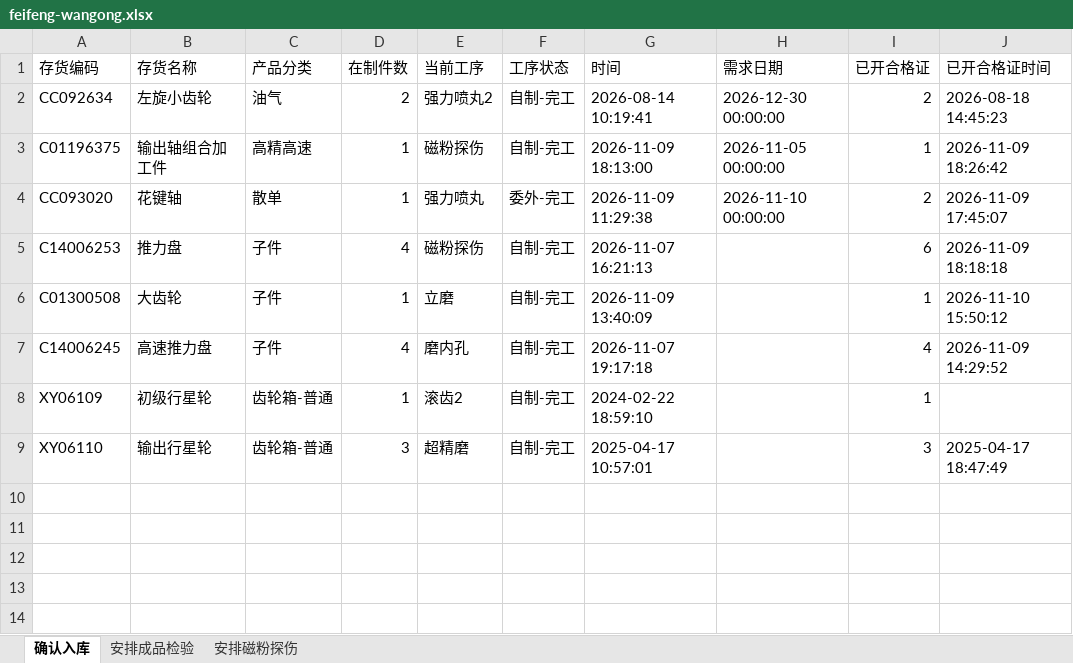
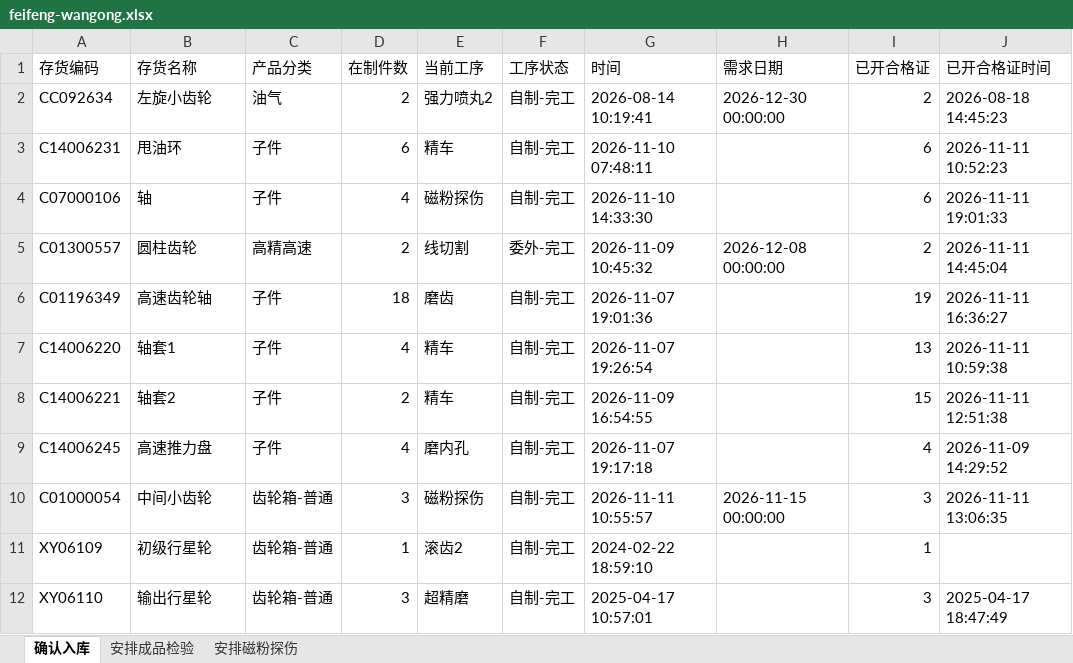
Before and after one commit to ZhanghaoWorkbuddy10/action-board, an Excel workbook: feifeng-wangong.xlsx, sheet 确认入库, drawn as a sheet; values as stored, in another font and other column widths than the file's, no borders; removed rows and columns are numbered as before the commit, all else as after; the diff names each change by its address in the sheet, - before the commit and + after, or states it on an @@ line.

```diff
--- a/feifeng-wangong.xlsx (sheet 确认入库)
+++ b/feifeng-wangong.xlsx (sheet 确认入库)
-row 3: C01196375 | 输出轴组合加工件 | 高精高速 | 1 | 磁粉探伤 | 自制-完工 | 2026-11-09 18:13:00 | 2026-11-05 00:00:00 | 1 | 2026-11-09 18:26:42
-row 4: CC093020 | 花键轴 | 散单 | 1 | 强力喷丸 | 委外-完工 | 2026-11-09 11:29:38 | 2026-11-10 00:00:00 | 2 | 2026-11-09 17:45:07
+row 3: C14006231 | 甩油环 | 子件 | 6 | 精车 | 自制-完工 | 2026-11-10 07:48:11 |  | 6 | 2026-11-11 10:52:23
-A4 (存货编码): C14006253
+A4 (存货编码): C07000106
-B4 (存货名称): 推力盘
+B4 (存货名称): 轴
-G4 (时间): 2026-11-07 16:21:13
+G4 (时间): 2026-11-10 14:33:30
-J4 (已开合格证时间): 2026-11-09 18:18:18
+J4 (已开合格证时间): 2026-11-11 19:01:33
-row 6: C01300508 | 大齿轮 | 子件 | 1 | 立磨 | 自制-完工 | 2026-11-09 13:40:09 |  | 1 | 2026-11-10 15:50:12
+row 5: C01300557 | 圆柱齿轮 | 高精高速 | 2 | 线切割 | 委外-完工 | 2026-11-09 10:45:32 | 2026-12-08 00:00:00 | 2 | 2026-11-11 14:45:04
+row 6: C01196349 | 高速齿轮轴 | 子件 | 18 | 磨齿 | 自制-完工 | 2026-11-07 19:01:36 |  | 19 | 2026-11-11 16:36:27
+row 7: C14006220 | 轴套1 | 子件 | 4 | 精车 | 自制-完工 | 2026-11-07 19:26:54 |  | 13 | 2026-11-11 10:59:38
+row 8: C14006221 | 轴套2 | 子件 | 2 | 精车 | 自制-完工 | 2026-11-09 16:54:55 |  | 15 | 2026-11-11 12:51:38
+row 10: C01000054 | 中间小齿轮 | 齿轮箱-普通 | 3 | 磁粉探伤 | 自制-完工 | 2026-11-11 10:55:57 | 2026-11-15 00:00:00 | 3 | 2026-11-11 13:06:35
```
Also changed, not shown: sheet 安排成品检验, sheet 安排磁粉探伤.
